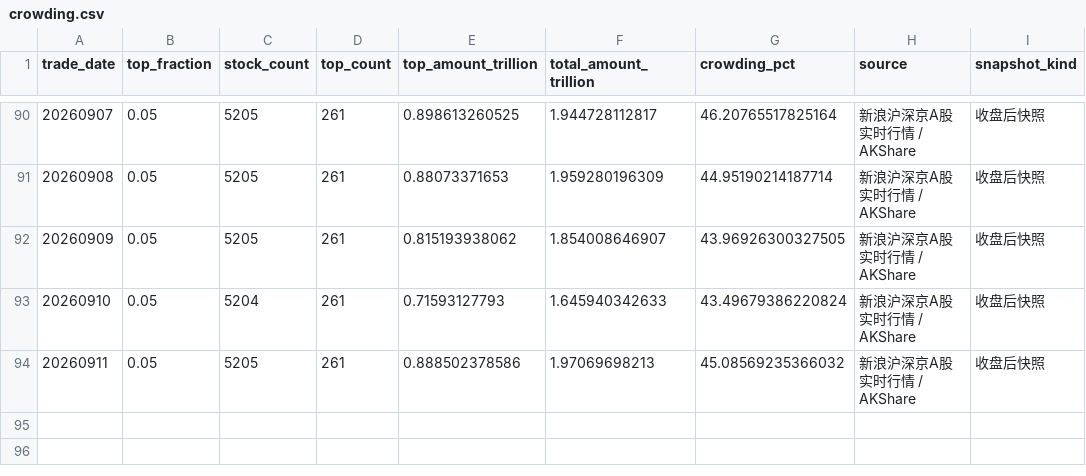
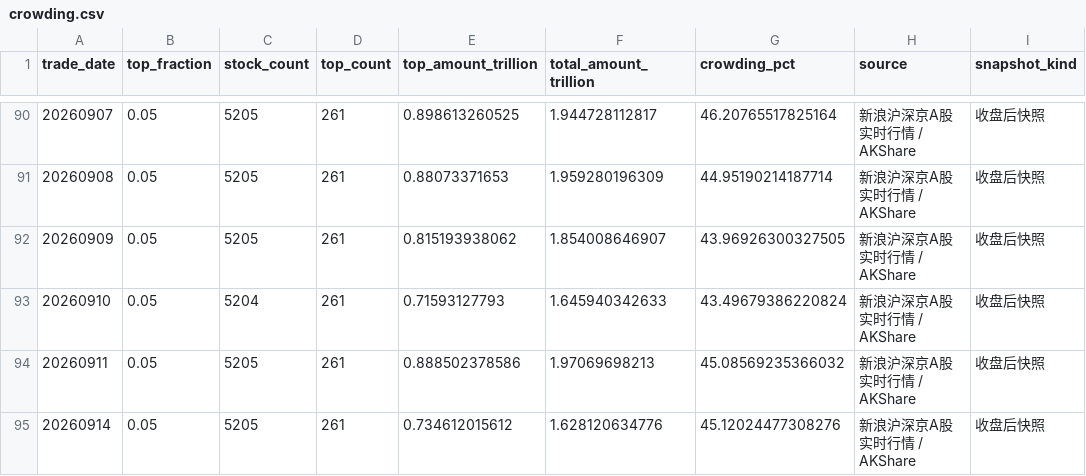
Before and after one commit to yuwxsarah/macroscope-dashboard, a CSV file: data/crowding.csv, drawn as a sheet; only a part is shown, gaps mark what is left out.

```diff
--- a/data/crowding.csv
+++ b/data/crowding.csv
@@ -94 +94,2 @@
 20260911,0.05,5205,261,0.888502378586,1.97069698213,45.08569235366032,新浪沪深京A股实时行情 / AKShare,收盘后快照
+20260914,0.05,5205,261,0.734612015612,1.628120634776,45.12024477308276,新浪沪深京A股实时行情 / AKShare,收盘后快照
```
Also changed, not shown: data/breadth.csv, data/leverage.csv, 6 other files.
